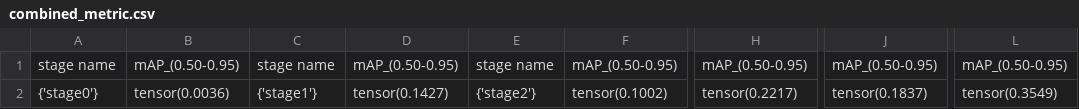
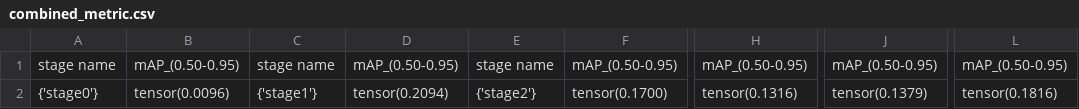
Before and after one commit to Shivam5048425/MasterThesis, a CSV file: frcnn/results/combined_metric.csv, drawn as a sheet; only a part is shown, gaps mark what is left out; the diff names each change by its address in the sheet, - before the commit and + after, or states it on an @@ line.

```diff
--- a/frcnn/results/combined_metric.csv
+++ b/frcnn/results/combined_metric.csv
-B2: tensor(0.0036)
+B2: tensor(0.0096)
-D2: tensor(0.1427)
+D2: tensor(0.2094)
-F2: tensor(0.1002)
+F2: tensor(0.1700)
-H2: tensor(0.2217)
+H2: tensor(0.1316)
-J2: tensor(0.1837)
+J2: tensor(0.1379)
-L2: tensor(0.3549)
+L2: tensor(0.1816)
```
Also changed, not shown: 7 other files.
